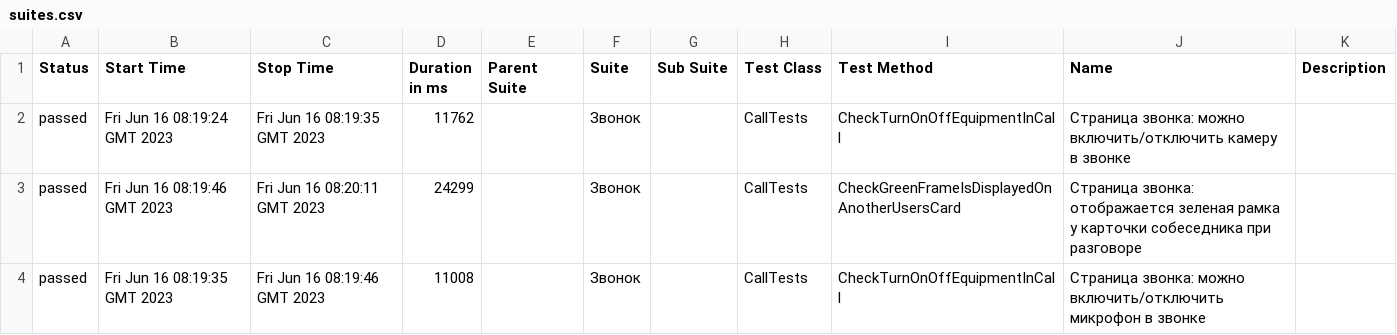
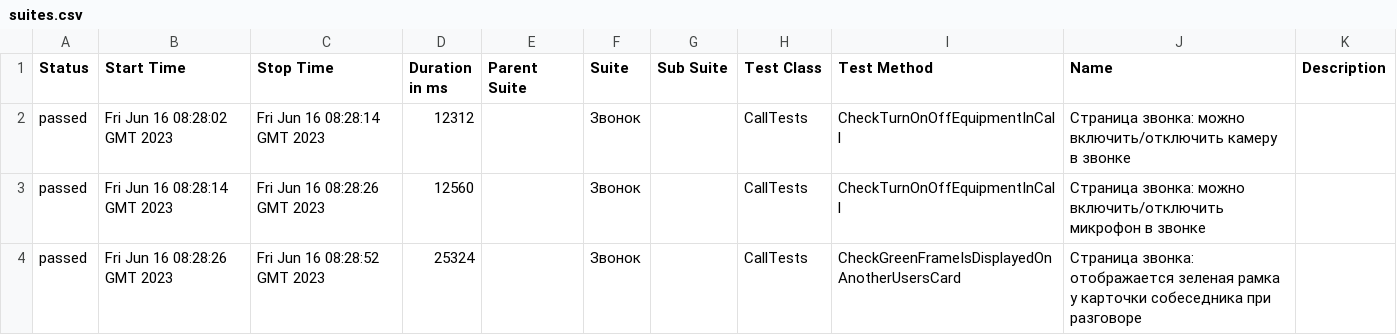
Before and after one commit to allure-report/allure-report.github.io, a CSV file: data/suites.csv, drawn as a sheet.

```diff
--- a/data/suites.csv
+++ b/data/suites.csv
@@ -1,4 +1,4 @@
 "Status","Start Time","Stop Time","Duration in ms","Parent Suite","Suite","Sub Suite","Test Class","Test Method","Name","Description"
-"passed","Fri Jun 16 08:19:24 GMT 2023","Fri Jun 16 08:19:35 GMT 2023","11762","","Звонок","","CallTests","CheckTurnOnOffEquipmentInCall","Страница звонка: можно включить/отключить камеру в звонке",""
-"passed","Fri Jun 16 08:19:46 GMT 2023","Fri Jun 16 08:20:11 GMT 2023","24299","","Звонок","","CallTests","CheckGreenFrameIsDisplayedOnAnotherUsersCard","Страница звонка: отображается зеленая рамка у карточки собеседника при разговоре",""
-"passed","Fri Jun 16 08:19:35 GMT 2023","Fri Jun 16 08:19:46 GMT 2023","11008","","Звонок","","CallTests","CheckTurnOnOffEquipmentInCall","Страница звонка: можно включить/отключить микрофон в звонке",""
+"passed","Fri Jun 16 08:28:02 GMT 2023","Fri Jun 16 08:28:14 GMT 2023","12312","","Звонок","","CallTests","CheckTurnOnOffEquipmentInCall","Страница звонка: можно включить/отключить камеру в звонке",""
+"passed","Fri Jun 16 08:28:14 GMT 2023","Fri Jun 16 08:28:26 GMT 2023","12560","","Звонок","","CallTests","CheckTurnOnOffEquipmentInCall","Страница звонка: можно включить/отключить микрофон в звонке",""
+"passed","Fri Jun 16 08:28:26 GMT 2023","Fri Jun 16 08:28:52 GMT 2023","25324","","Звонок","","CallTests","CheckGreenFrameIsDisplayedOnAnotherUsersCard","Страница звонка: отображается зеленая рамка у карточки собеседника при разговоре",""
```
Also changed, not shown: 30 other files.
